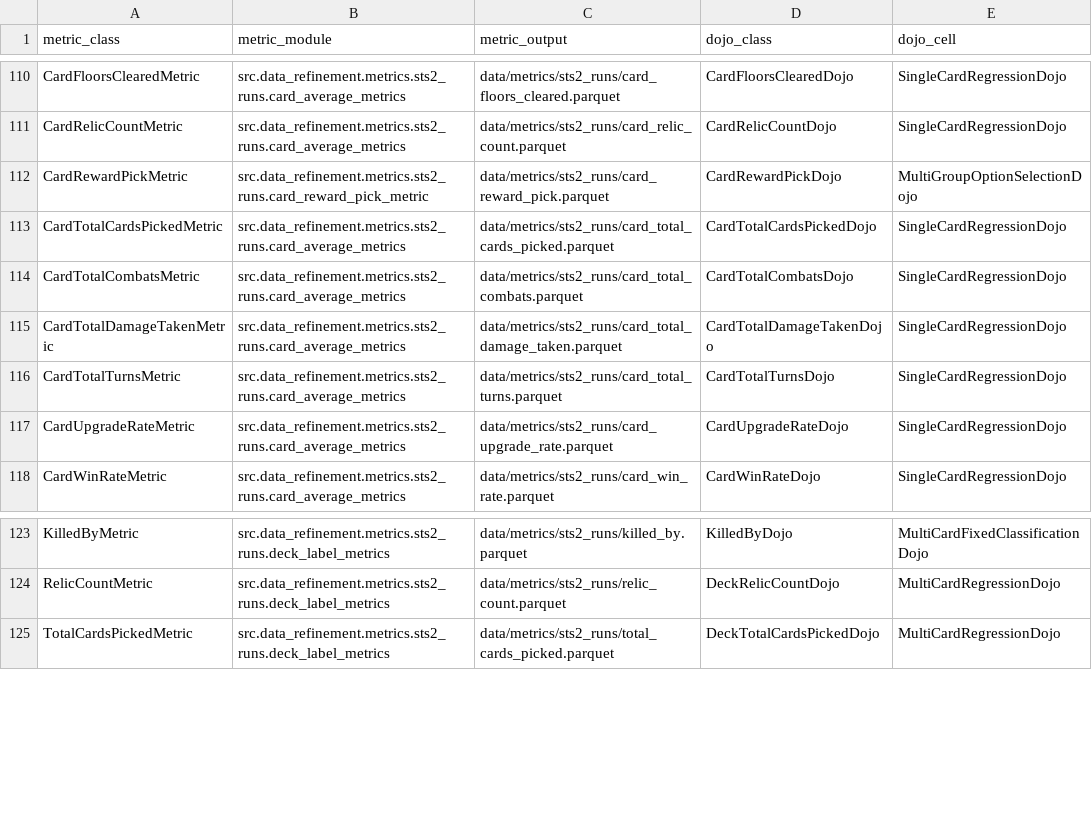
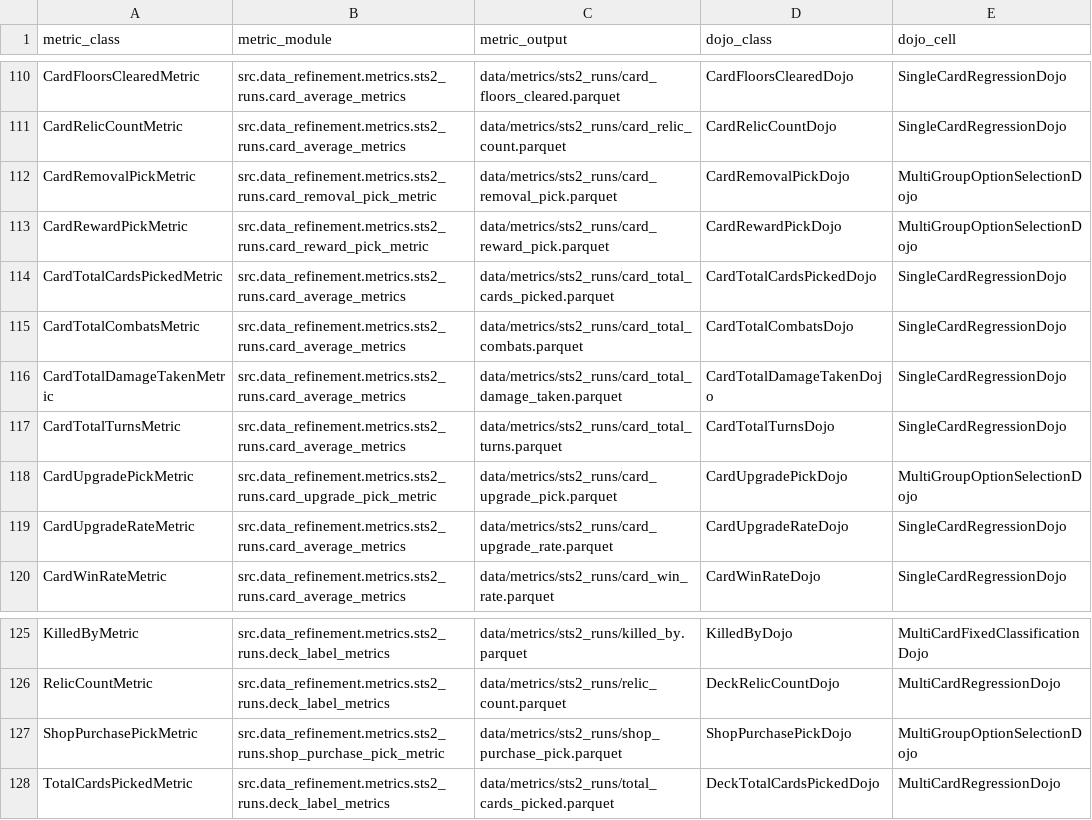
Before and after one commit to toon-leader-bacon/TradingCardGameEmbeddings, a CSV file: docs/metric_dojo_inventory.csv, drawn as a sheet; only a part is shown, gaps mark what is left out; the diff names each change by its address in the sheet, - before the commit and + after, or states it on an @@ line.

```diff
--- a/docs/metric_dojo_inventory.csv
+++ b/docs/metric_dojo_inventory.csv
+row 112: CardRemovalPickMetric | src.data_refinement.metrics.sts2_runs.card_removal_pick_metric | data/metrics/sts2_runs/card_removal_pick.parquet | CardRemovalPickDojo | MultiGroupOptionSelectionDojo
+row 118: CardUpgradePickMetric | src.data_refinement.metrics.sts2_runs.card_upgrade_pick_metric | data/metrics/sts2_runs/card_upgrade_pick.parquet | CardUpgradePickDojo | MultiGroupOptionSelectionDojo
+row 127: ShopPurchasePickMetric | src.data_refinement.metrics.sts2_runs.shop_purchase_pick_metric | data/metrics/sts2_runs/shop_purchase_pick.parquet | ShopPurchasePickDojo | MultiGroupOptionSelectionDojo
```
Also changed, not shown: 35 other files.
